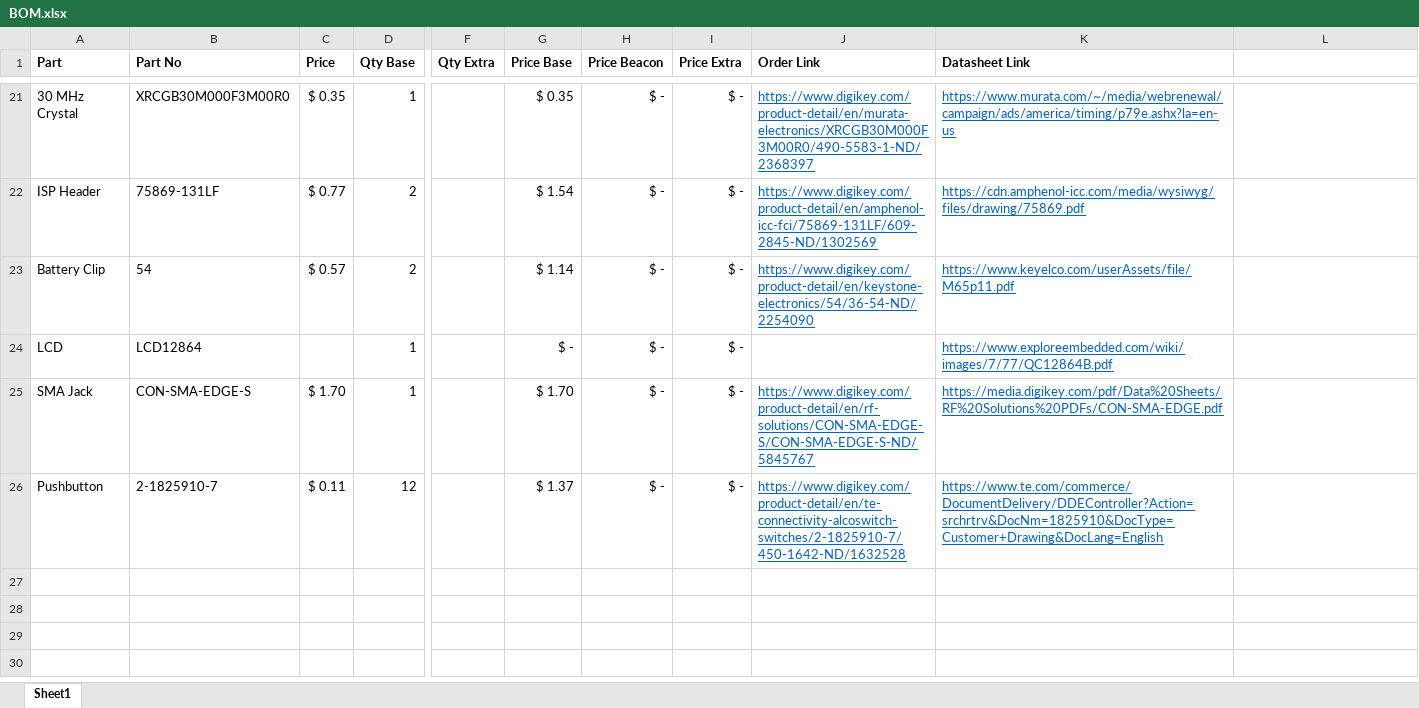
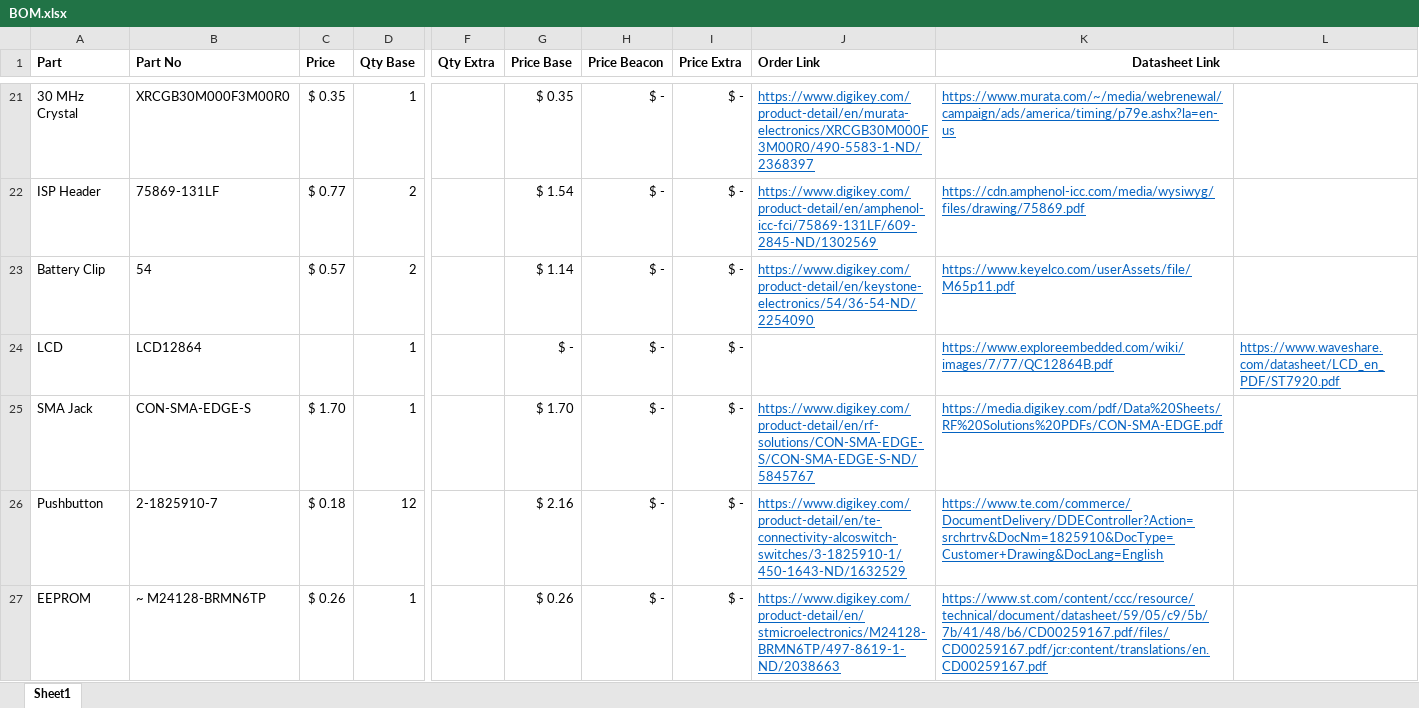
Before and after one commit to zachdeibert/radio-tracker, an Excel workbook: BOM.xlsx, sheet Sheet1, drawn as a sheet; only a part is shown, gaps mark what is left out; values as stored, in another font and other column widths than the file's, no borders; rows hold the shown columns only; the diff covers the shown part only; the diff names each change by its address in the sheet, - before the commit and + after, or states it on an @@ line.

```diff
--- a/BOM.xlsx (sheet Sheet1)
+++ b/BOM.xlsx (sheet Sheet1)
-K1 alignment: left
+K1 alignment: center
+K1:L1 merged
-L24: (empty)
+L24: https://www.waveshare.com/datasheet/LCD_en_PDF/ST7920.pdf
-C26 (Price): $ 0.11
+C26 (Price): $ 0.18
-G26 (Price Base): $ 1.37
+G26 (Price Base): $ 2.16
-J26 (Order Link): https://www.digikey.com/product-detail/en/te-connectivity-alcoswitch-switches/2-1825910-7/450-1642-ND/1632528
+J26 (Order Link): https://www.digikey.com/product-detail/en/te-connectivity-alcoswitch-switches/3-1825910-1/450-1643-ND/1632529
+row 27: EEPROM | ~ M24128-BRMN6TP | $ 0.26 | 1 |  | $ 0.26 | $ - | $ - | https://www.digikey.com/product-detail/en/stmicroelectronics/M24128-BRMN6TP/497-8619-1-ND/2038663 | https://www.st.com/content/ccc/resource/technical/document/datasheet/59/05/c9/5b/7b/41/48/b6/CD00259167.pdf/files/CD00259167.pdf/jcr:content/translations/en.CD00259167.pdf
```
Also changed, not shown: 3 added rows and 1 edited cell elsewhere in this sheet, 4 other files.
